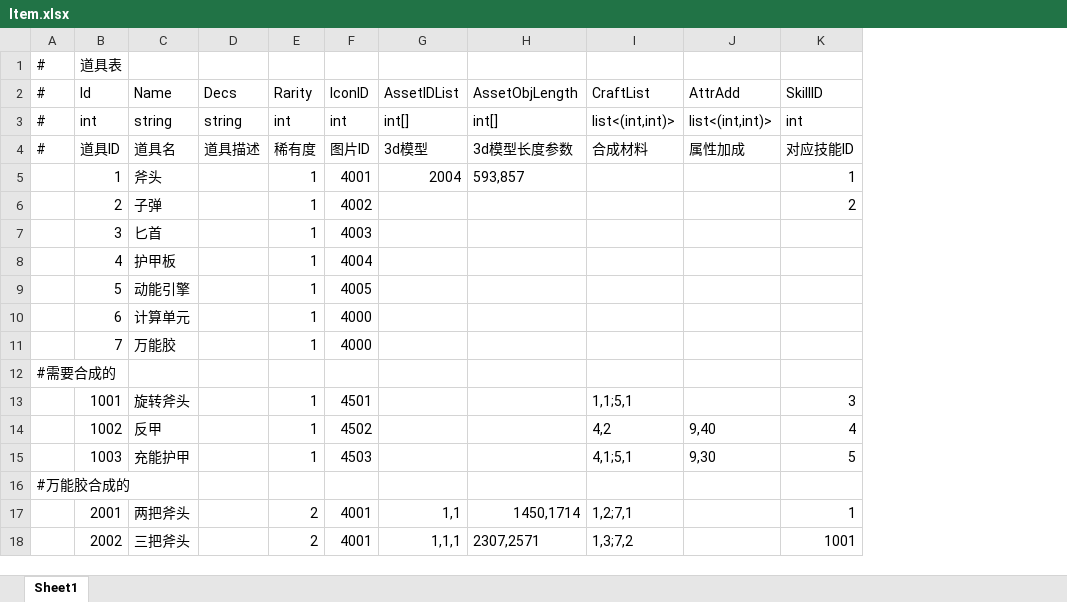
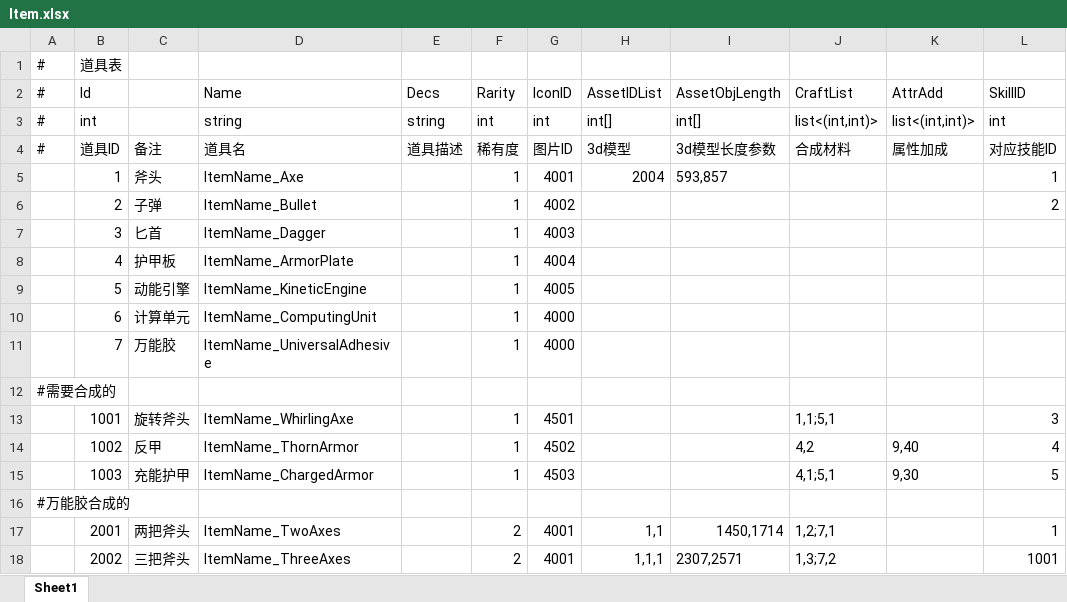
Before and after one commit to Yellowjump/AutoChess, an Excel workbook: Config/Item.xlsx, sheet Sheet1, drawn as a sheet; only a part is shown; values as stored, in another font and other column widths than the file's, no borders; the diff names each change by its address in the sheet, - before the commit and + after, or states it on an @@ line.

```diff
--- a/Config/Item.xlsx (sheet Sheet1)
+++ b/Config/Item.xlsx (sheet Sheet1)
+column D (Name), rows 3-18: string | 道具名 | ItemName_Axe | ItemName_Bullet | ItemName_Dagger | ItemName_ArmorPlate | ItemName_KineticEngine | ItemName_ComputingUnit | ItemName_UniversalAdhesive |  | ItemName_WhirlingAxe | ItemName_ThornArmor | ItemName_ChargedArmor |  | ItemName_TwoAxes | ItemName_ThreeAxes
-C2: Name
+C2: (empty)
-C3: string
+C3: (empty)
-C4: 道具名
+C4: 备注
```
Also changed, not shown: Config/Skill.xlsx, 36 other files.
